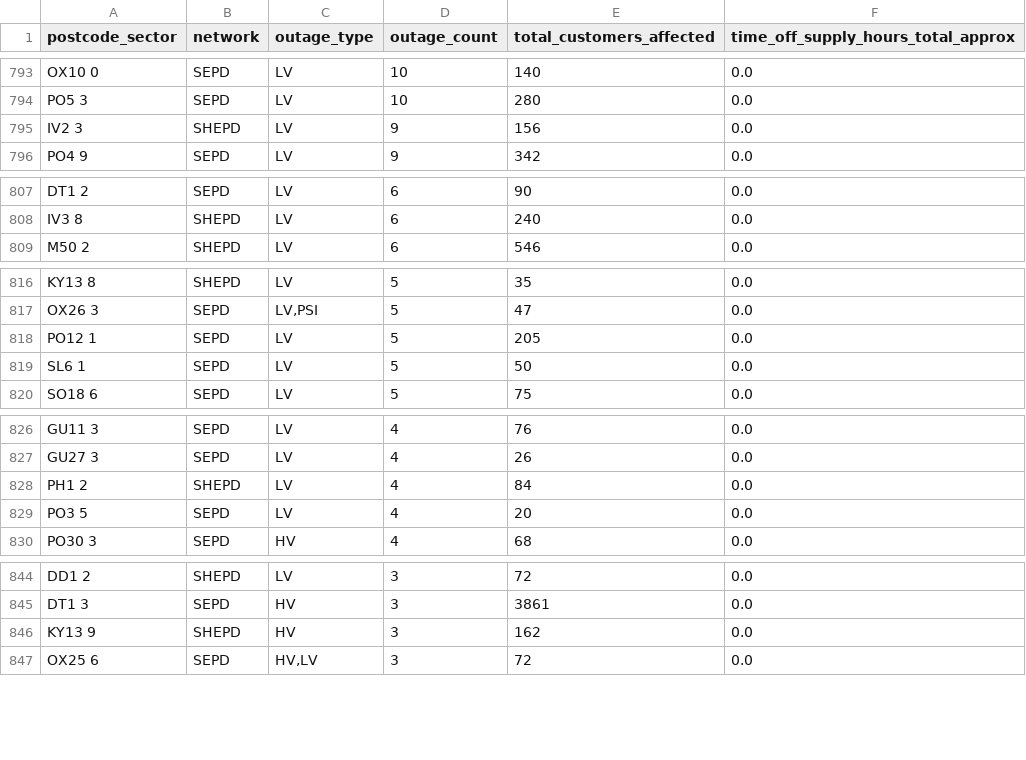
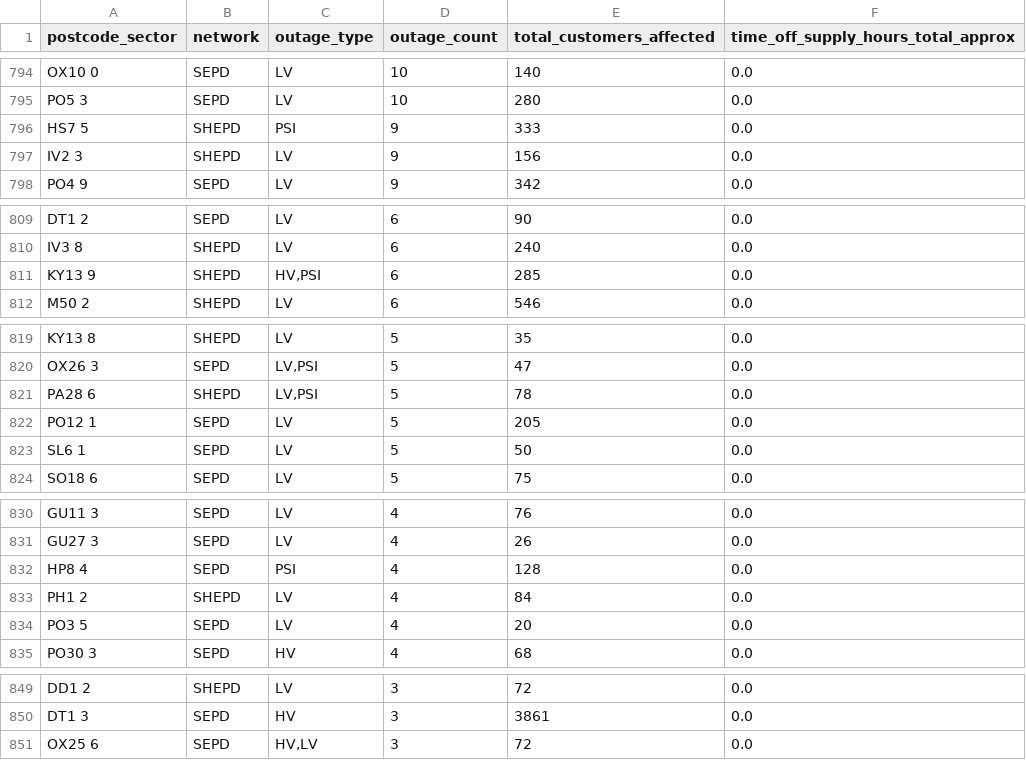
Before and after one commit to hatch-sse/powercuts-mvp, a CSV file: data/exports/sectors/postcode_sectors_2026.csv, drawn as a sheet; only a part is shown, gaps mark what is left out; the diff covers the shown part only.

```diff
--- a/data/exports/sectors/postcode_sectors_2026.csv
+++ b/data/exports/sectors/postcode_sectors_2026.csv
@@ -794,2 +795,3 @@ OX10 0,SEPD,LV,10,140,0.0
 PO5 3,SEPD,LV,10,280,0.0
+HS7 5,SHEPD,PSI,9,333,0.0
 IV2 3,SHEPD,LV,9,156,0.0
@@ -808,2 +810,3 @@ DT1 2,SEPD,LV,6,90,0.0
 IV3 8,SHEPD,LV,6,240,0.0
+KY13 9,SHEPD,"HV,PSI",6,285,0.0
 M50 2,SHEPD,LV,6,546,0.0
@@ -817,2 +820,3 @@ KY13 8,SHEPD,LV,5,35,0.0
 OX26 3,SEPD,"LV,PSI",5,47,0.0
+PA28 6,SHEPD,"LV,PSI",5,78,0.0
 PO12 1,SEPD,LV,5,205,0.0
@@ -827,2 +831,3 @@ GU11 3,SEPD,LV,4,76,0.0
 GU27 3,SEPD,LV,4,26,0.0
+HP8 4,SEPD,PSI,4,128,0.0
 PH1 2,SHEPD,LV,4,84,0.0
@@ -845,3 +850,2 @@ DD1 2,SHEPD,LV,3,72,0.0
 DT1 3,SEPD,HV,3,3861,0.0
-KY13 9,SHEPD,HV,3,162,0.0
 OX25 6,SEPD,"HV,LV",3,72,0.0
```
Also changed, not shown: 8 added rows, 4 removed rows and 62 edited cells elsewhere in this file, data/exports/postcodes_only_latest_7d.csv, data/exports/sectors/postcode_sectors_2026-05.csv, 10 other files.
